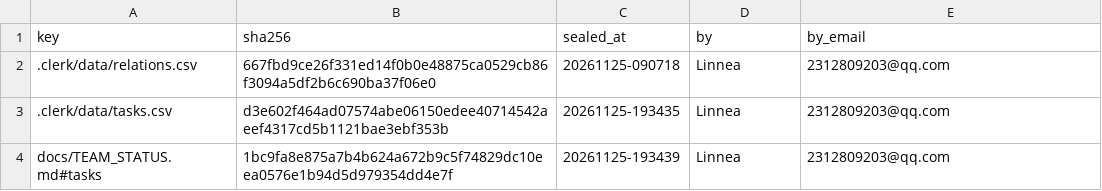
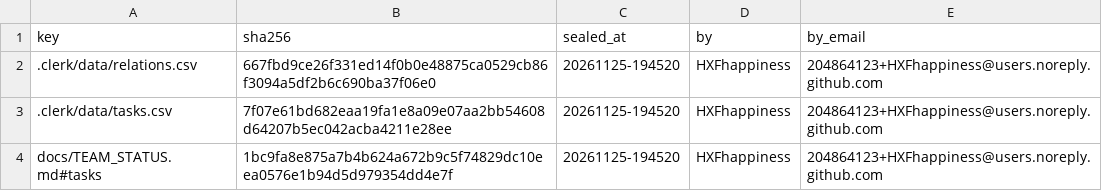
Before and after one commit to IweirdoI/OmniAble, a CSV file: .clerk/seal/seal.csv, drawn as a sheet.

Commit message:
chore(tasks): TASK-025 进入审查（seal 同步远端审查记录）
Signed-off-by: HXFhappiness <204864123+HXFhappiness@users.noreply.github.com>

```diff
--- a/.clerk/seal/seal.csv
+++ b/.clerk/seal/seal.csv
@@ -1,4 +1,4 @@
 key,sha256,sealed_at,by,by_email
-.clerk/data/relations.csv,667fbd9ce26f331ed14f0b0e48875ca0529cb86f3094a5df2b6c690ba37f06e0,20261125-090718,Linnea,2312809203@qq.com
-.clerk/data/tasks.csv,d3e602f464ad07574abe06150edee40714542aeef4317cd5b1121bae3ebf353b,20261125-193435,Linnea,2312809203@qq.com
-docs/TEAM_STATUS.md#tasks,1bc9fa8e875a7b4b624a672b9c5f74829dc10eea0576e1b94d5d979354dd4e7f,20261125-193439,Linnea,2312809203@qq.com
+.clerk/data/relations.csv,667fbd9ce26f331ed14f0b0e48875ca0529cb86f3094a5df2b6c690ba37f06e0,20261125-194520,HXFhappiness,204864123+HXFhappiness@users.noreply.github.com
+.clerk/data/tasks.csv,7f07e61bd682eaa19fa1e8a09e07aa2bb54608d64207b5ec042acba4211e28ee,20261125-194520,HXFhappiness,204864123+HXFhappiness@users.noreply.github.com
+docs/TEAM_STATUS.md#tasks,1bc9fa8e875a7b4b624a672b9c5f74829dc10eea0576e1b94d5d979354dd4e7f,20261125-194520,HXFhappiness,204864123+HXFhappiness@users.noreply.github.com
```
